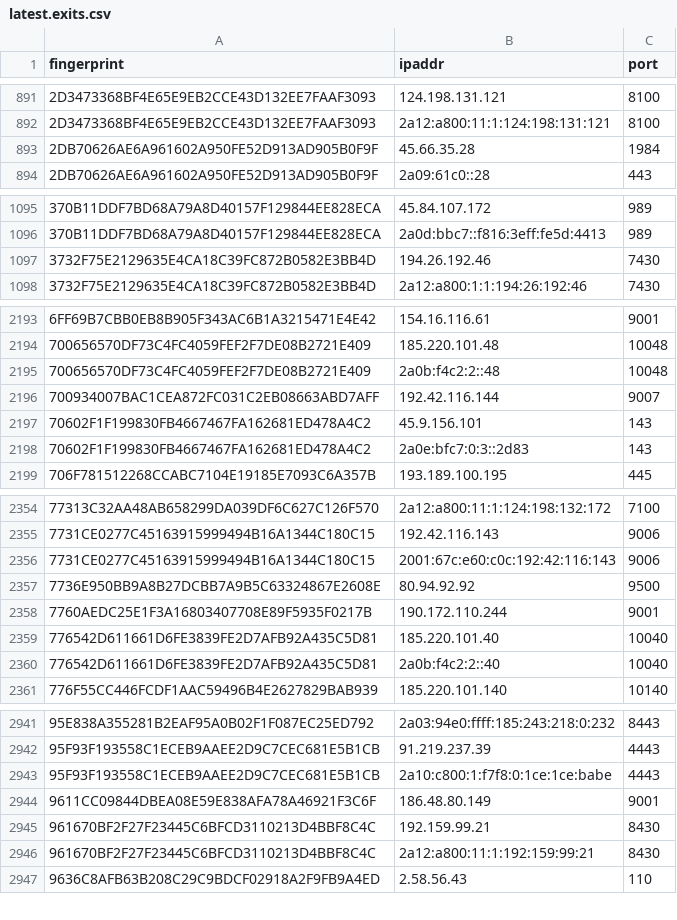
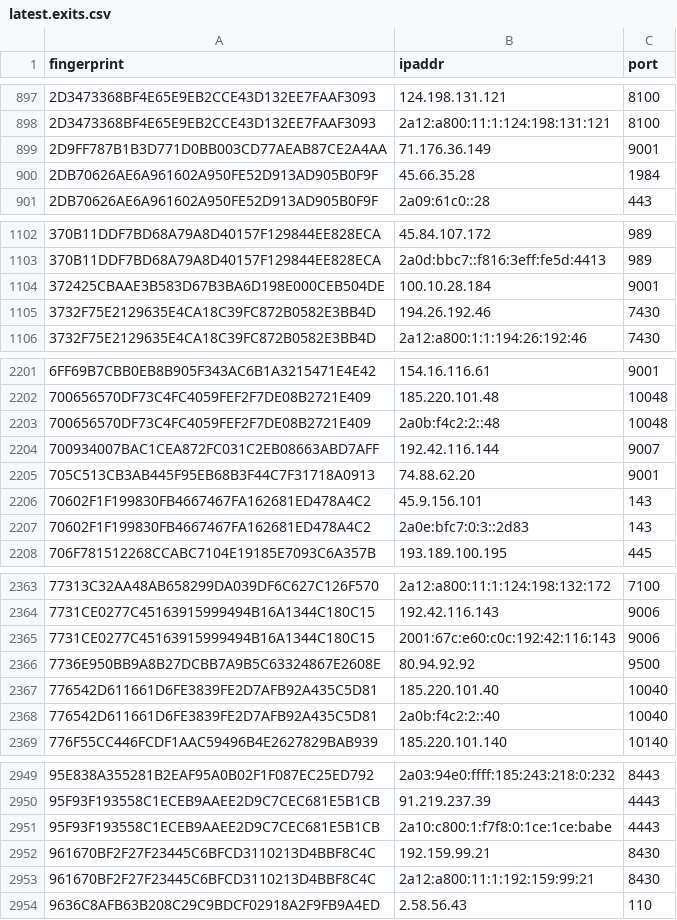
Before and after one commit to ling0x/tor-nodes, a CSV file: latest.exits.csv, drawn as a sheet; only a part is shown, gaps mark what is left out; removed rows and columns are numbered as before the commit, all else as after; the diff covers the shown part only; the diff names each change by its address in the sheet, - before the commit and + after, or states it on an @@ line.

```diff
--- a/latest.exits.csv
+++ b/latest.exits.csv
+row 899: 2D9FF787B1B3D771D0BB003CD77AEAB87CE2A4AA | 71.176.36.149 | 9001
+row 1104: 372425CBAAE3B583D67B3BA6D198E000CEB504DE | 100.10.28.184 | 9001
+row 2205: 705C513CB3AB445F95EB68B3F44C7F31718A0913 | 74.88.62.20 | 9001
-row 2358: 7760AEDC25E1F3A16803407708E89F5935F0217B | 190.172.110.244 | 9001
-row 2944: 9611CC09844DBEA08E59E838AFA78A46921F3C6F | 186.48.80.149 | 9001
```
Also changed, not shown: 8 added rows, 2 removed rows and 2 edited cells elsewhere in this file, latest.all.csv, latest.guards.csv.
